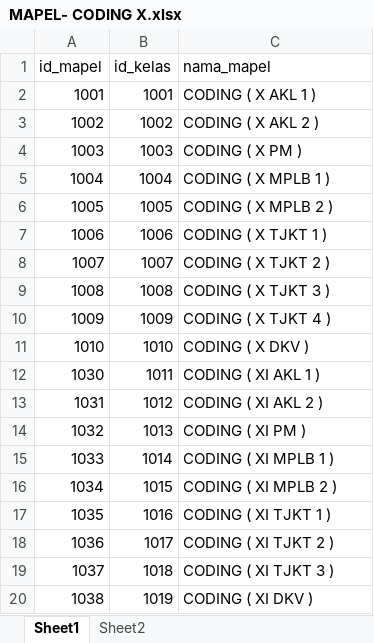
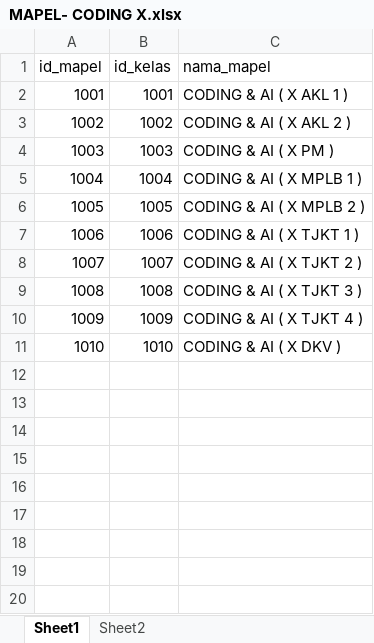
Before and after one commit to lancestrom/cbt2.6admin, an Excel workbook: temp_doc/MAPEL- CODING X.xlsx, sheet Sheet1, drawn as a sheet; values as stored, in another font and other column widths than the file's, no borders; the diff names each change by its address in the sheet, - before the commit and + after, or states it on an @@ line.

```diff
--- a/temp_doc/MAPEL- CODING X.xlsx (sheet Sheet1)
+++ b/temp_doc/MAPEL- CODING X.xlsx (sheet Sheet1)
-C2 (nama_mapel): CODING ( X AKL 1 )
+C2 (nama_mapel): CODING & AI ( X AKL 1 )
-C3 (nama_mapel): CODING ( X AKL 2 )
+C3 (nama_mapel): CODING & AI ( X AKL 2 )
-C4 (nama_mapel): CODING ( X PM )
+C4 (nama_mapel): CODING & AI ( X PM )
-C5 (nama_mapel): CODING ( X MPLB 1 )
+C5 (nama_mapel): CODING & AI ( X MPLB 1 )
-C6 (nama_mapel): CODING ( X MPLB 2 )
+C6 (nama_mapel): CODING & AI ( X MPLB 2 )
-C7 (nama_mapel): CODING ( X TJKT 1 )
+C7 (nama_mapel): CODING & AI ( X TJKT 1 )
-C8 (nama_mapel): CODING ( X TJKT 2 )
+C8 (nama_mapel): CODING & AI ( X TJKT 2 )
-C9 (nama_mapel): CODING ( X TJKT 3 )
+C9 (nama_mapel): CODING & AI ( X TJKT 3 )
-C10 (nama_mapel): CODING ( X TJKT 4 )
+C10 (nama_mapel): CODING & AI ( X TJKT 4 )
-C11 (nama_mapel): CODING ( X DKV )
+C11 (nama_mapel): CODING & AI ( X DKV )
-row 12: 1030 | 1011 | CODING ( XI AKL 1 )
-row 13: 1031 | 1012 | CODING ( XI AKL 2 )
-row 14: 1032 | 1013 | CODING ( XI PM )
-row 15: 1033 | 1014 | CODING ( XI MPLB 1 )
-row 16: 1034 | 1015 | CODING ( XI MPLB 2 )
-row 17: 1035 | 1016 | CODING ( XI TJKT 1 )
-row 18: 1036 | 1017 | CODING ( XI TJKT 2 )
-row 19: 1037 | 1018 | CODING ( XI TJKT 3 )
-row 20: 1038 | 1019 | CODING ( XI DKV )
```
Also changed, not shown: temp_doc/DATA KELAS FIX.xlsx, temp_doc/PESERTA UJIAN FIX ADMIN TRIAL.xlsx, 13 other files.
